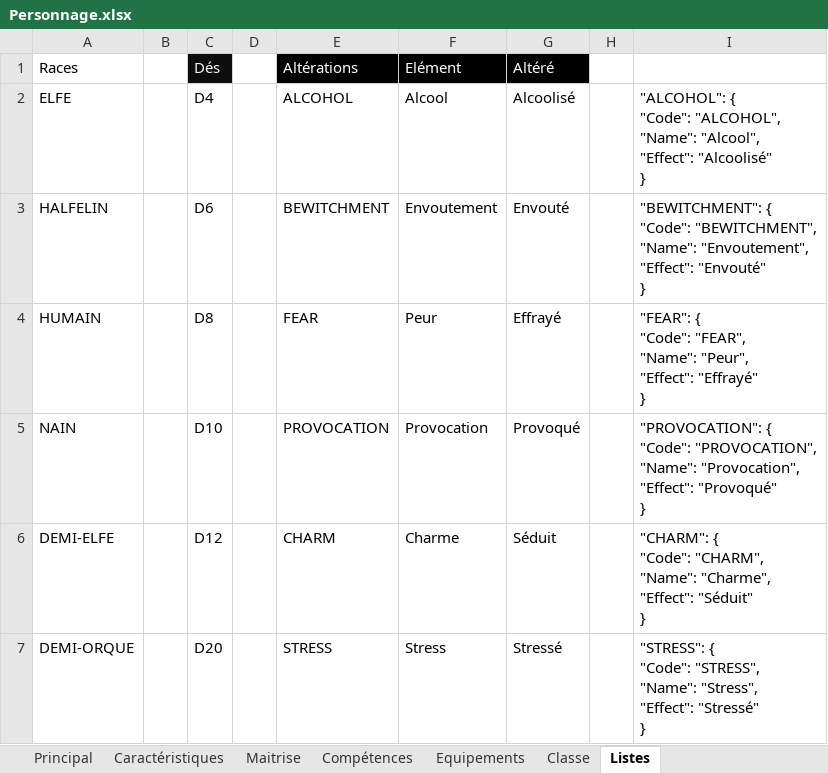
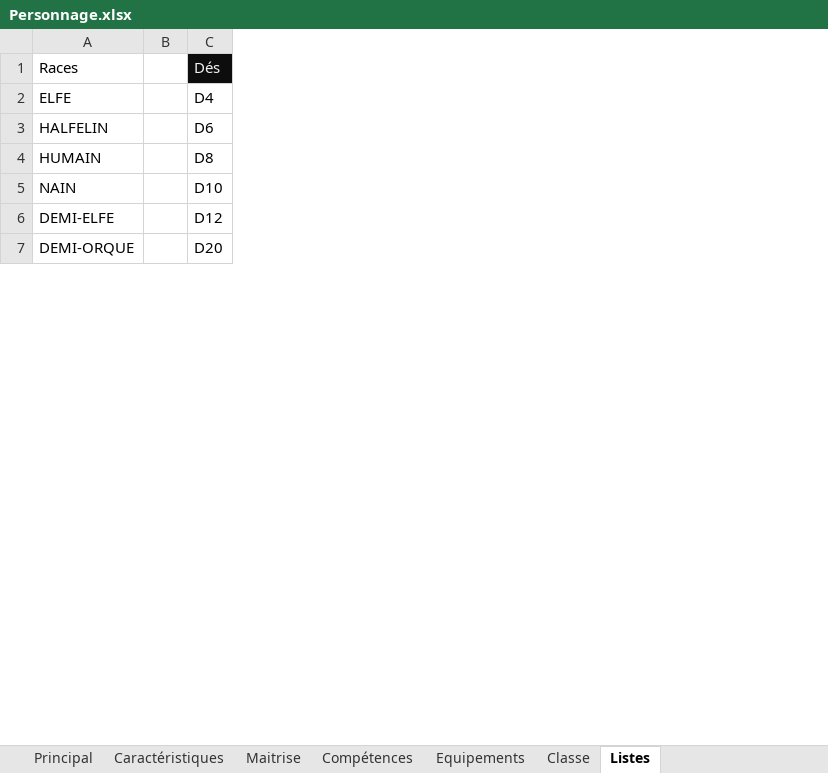
Before and after one commit to loicbroche/rpg-manager, an Excel workbook: Personnage.xlsx, sheet Listes, drawn as a sheet; only a part is shown; values as stored, in another font and other column widths than the file's, no borders; table styles not drawn; ↵ is a line break in a cell; the diff covers the shown part only; the diff names each change by its address in the sheet, - before the commit and + after, or states it on an @@ line.

```diff
--- a/Personnage.xlsx (sheet Listes)
+++ b/Personnage.xlsx (sheet Listes)
-column D, empty
-column E, rows 1-7: Altérations | ALCOHOL | BEWITCHMENT | FEAR | PROVOCATION | CHARM | STRESS
-column F, rows 1-7: Elément | Alcool | Envoutement | Peur | Provocation | Charme | Stress
-column G, rows 1-7: Altéré | Alcoolisé | Envouté | Effrayé | Provoqué | Séduit | Stressé
-column H, empty
-column I, rows 2-7: "ALCOHOL": { ↵ "Code": "ALCOHOL", ↵ "Name": "Alcool", ↵ "Effect": "Alcoolisé" ↵ } | "BEWITCHMENT": { ↵ "Code": "BEWITCHMENT", ↵ "Name": "Envoutement", ↵ "Effect": "Envouté" ↵ } | "FEAR": { ↵ "Code": "FEAR", ↵ "Name": "Peur", ↵ "Effect": "Effrayé" ↵ } | "PROVOCATION": { ↵ "Code": "PROVOCATION", ↵ "Name": "Provocation", ↵ "Effect": "Provoqué" ↵ } | "CHARM": { ↵ "Code": "CHARM", ↵ "Name": "Charme", ↵ "Effect": "Séduit" ↵ } | "STRESS": { ↵ "Code": "STRESS", ↵ "Name": "Stress", ↵ "Effect": "Stressé" ↵ }
```
Also changed, not shown: 1 removed row elsewhere in this sheet, Donjons_et_dragons.xlsx, 16 other files.
